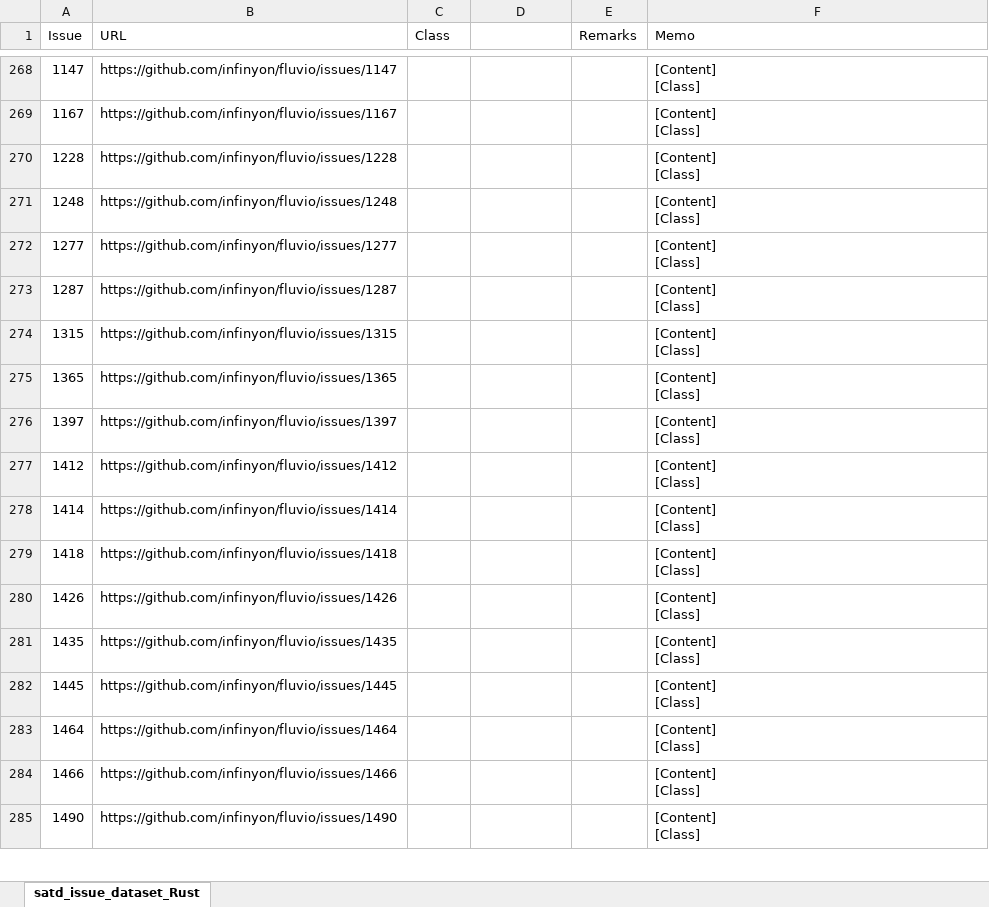
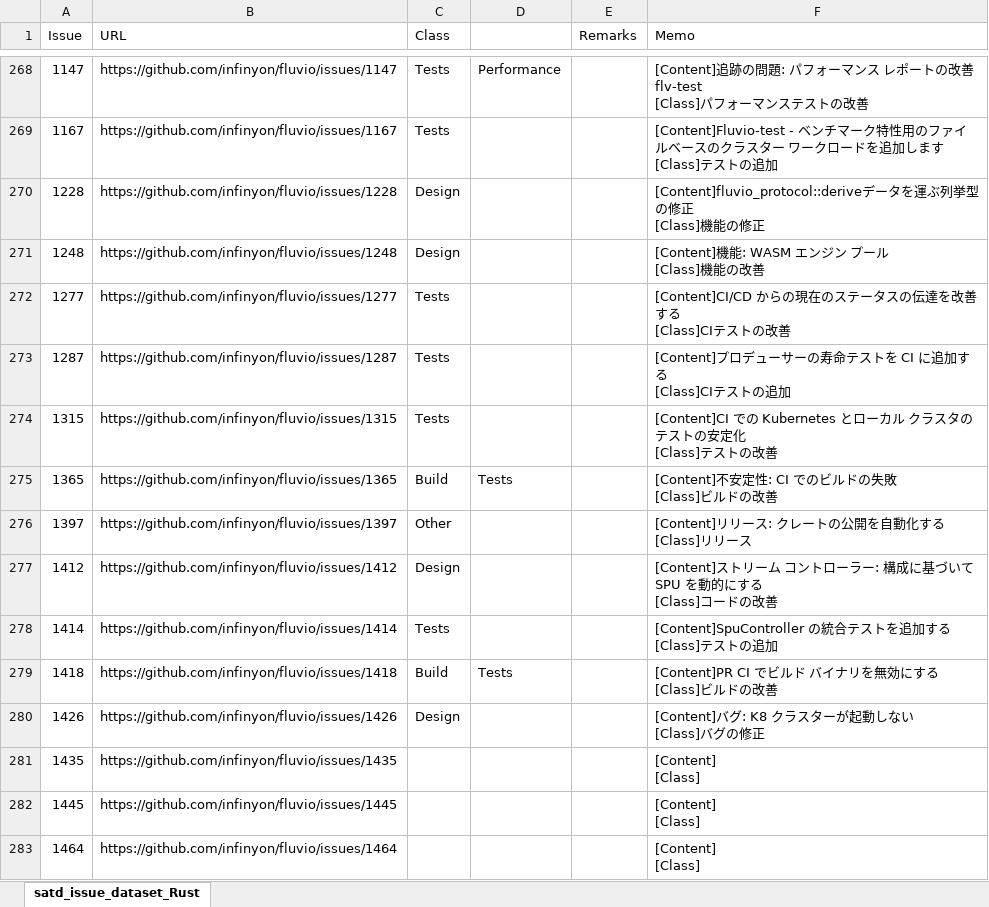
Before and after one commit to 3cywfym/td_dataset, an Excel workbook: satd_issue_dataset_Rust_tsuji.xlsx, sheet satd_issue_dataset_Rust, drawn as a sheet; only a part is shown, gaps mark what is left out; the shorter side is filled out with more unchanged rows; values as stored, in another font and other column widths than the file's, no borders; ↵ is a line break in a cell; the diff covers the shown part only; the diff names each change by its address in the sheet, - before the commit and + after, or states it on an @@ line.

Commit message:
Rust 〜280まで目視

```diff
--- a/satd_issue_dataset_Rust_tsuji.xlsx (sheet satd_issue_dataset_Rust)
+++ b/satd_issue_dataset_Rust_tsuji.xlsx (sheet satd_issue_dataset_Rust)
-C268:C269 (Class): (empty)
+C268:C269 (Class): Tests
-D268: (empty)
+D268: Performance
-F268 (Memo): [Content] ↵ [Class]
+F268 (Memo): [Content]追跡の問題: パフォーマンス レポートの改善flv-test ↵ [Class]パフォーマンステストの改善
-F269 (Memo): [Content] ↵ [Class]
+F269 (Memo): [Content]Fluvio-test - ベンチマーク特性用のファイルベースのクラスター ワークロードを追加します ↵ [Class]テストの追加
-C270:C271 (Class): (empty)
+C270:C271 (Class): Design
-F270 (Memo): [Content] ↵ [Class]
+F270 (Memo): [Content]fluvio_protocol::deriveデータを運ぶ列挙型の修正 ↵ [Class]機能の修正
-F271 (Memo): [Content] ↵ [Class]
+F271 (Memo): [Content]機能: WASM エンジン プール ↵ [Class]機能の改善
-C272:C274 (Class): (empty)
+C272:C274 (Class): Tests
-F272 (Memo): [Content] ↵ [Class]
+F272 (Memo): [Content]CI/CD からの現在のステータスの伝達を改善する ↵ [Class]CIテストの改善
-F273 (Memo): [Content] ↵ [Class]
+F273 (Memo): [Content]プロデューサーの寿命テストを CI に追加する ↵ [Class]CIテストの追加
-F274 (Memo): [Content] ↵ [Class]
+F274 (Memo): [Content]CI での Kubernetes とローカル クラスタのテストの安定化 ↵ [Class]テストの改善
-C275 (Class): (empty)
+C275 (Class): Build
-D275: (empty)
+D275: Tests
-F275 (Memo): [Content] ↵ [Class]
+F275 (Memo): [Content]不安定性: CI でのビルドの失敗 ↵ [Class]ビルドの改善
-C276 (Class): (empty)
+C276 (Class): Other
-F276 (Memo): [Content] ↵ [Class]
+F276 (Memo): [Content]リリース: クレートの公開を自動化する ↵ [Class]リリース
-C277 (Class): (empty)
+C277 (Class): Design
-F277 (Memo): [Content] ↵ [Class]
+F277 (Memo): [Content]ストリーム コントローラー: 構成に基づいて SPU を動的にする ↵ [Class]コードの改善
-C278 (Class): (empty)
+C278 (Class): Tests
-F278 (Memo): [Content] ↵ [Class]
+F278 (Memo): [Content]SpuController の統合テストを追加する ↵ [Class]テストの追加
-C279 (Class): (empty)
+C279 (Class): Build
-D279: (empty)
+D279: Tests
-F279 (Memo): [Content] ↵ [Class]
+F279 (Memo): [Content]PR CI でビルド バイナリを無効にする ↵ [Class]ビルドの改善
-C280 (Class): (empty)
+C280 (Class): Design
-F280 (Memo): [Content] ↵ [Class]
+F280 (Memo): [Content]バグ: K8 クラスターが起動しない ↵ [Class]バグの修正
```
Also changed, not shown: 34 edited cells elsewhere in this sheet.
